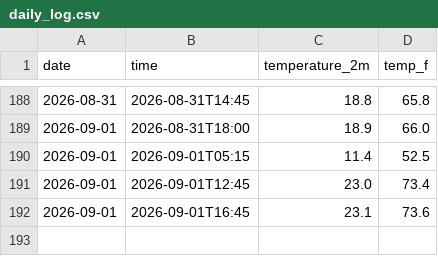
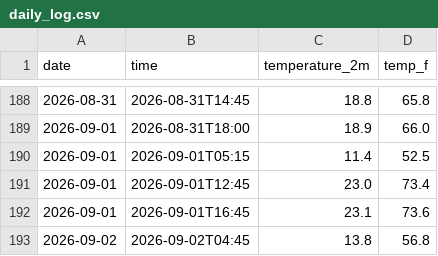
Before and after one commit to Stackingtheoverflowplatinum/weather-tracker, a CSV file: daily_log.csv, drawn as a sheet; only a part is shown, gaps mark what is left out; the diff names each change by its address in the sheet, - before the commit and + after, or states it on an @@ line.

```diff
--- a/daily_log.csv
+++ b/daily_log.csv
+row 193: 2026-09-02 | 2026-09-02T04:45 | 13.8 | 56.8
```
Also changed, not shown: 1 other file.
